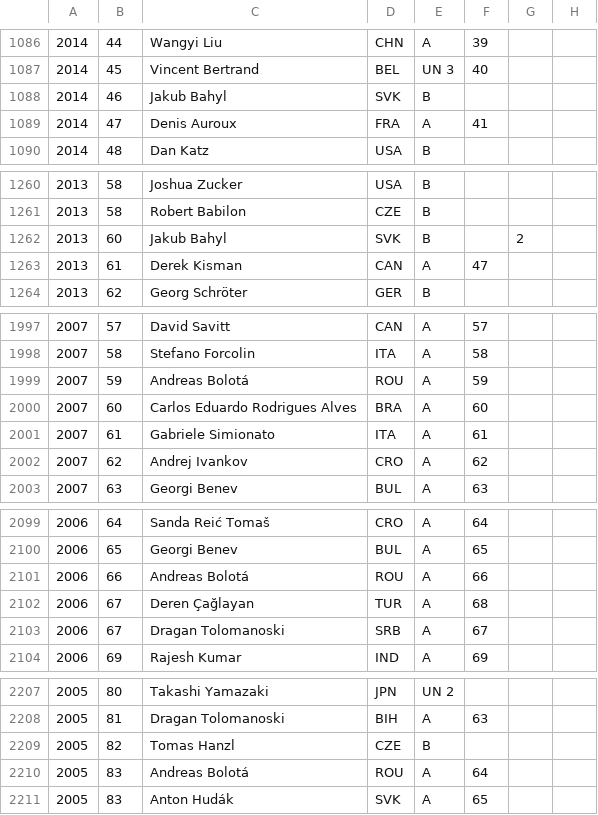
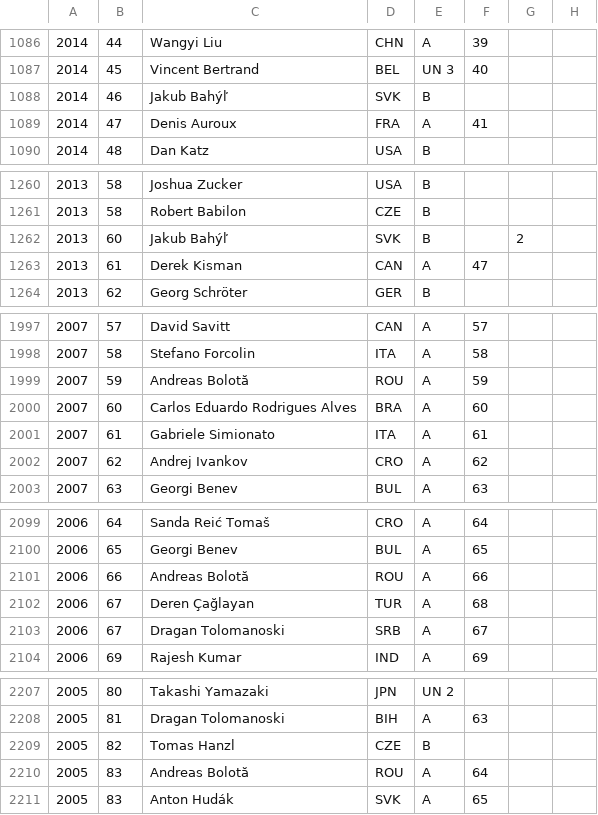
Before and after one commit to EctoPLSM/wpc-unofficial.org, a CSV file: search/participants.csv, drawn as a sheet; only a part is shown, gaps mark what is left out; the diff covers the shown part only; the diff names each change by its address in the sheet, - before the commit and + after, or states it on an @@ line.

```diff
--- a/search/participants.csv
+++ b/search/participants.csv
-C1088: Jakub Bahyl
+C1088: Jakub Bahýľ
-C1262: Jakub Bahyl
+C1262: Jakub Bahýľ
-C1999: Andreas Bolotá
+C1999: Andreas Bolotă
-C2101: Andreas Bolotá
+C2101: Andreas Bolotă
-C2210: Andreas Bolotá
+C2210: Andreas Bolotă
```
Also changed, not shown: 8 edited cells elsewhere in this file, src/database/participants.csv, src/database/rounds.csv, 24 other files.
